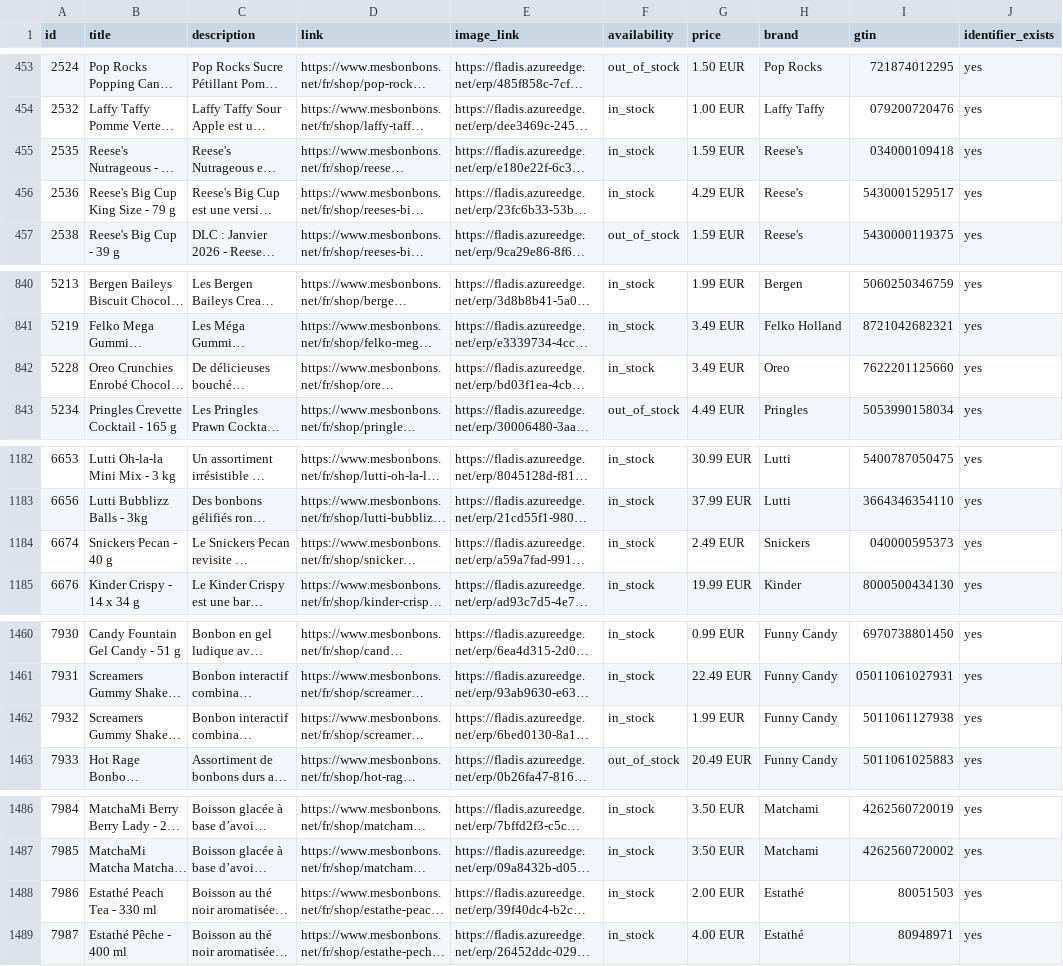
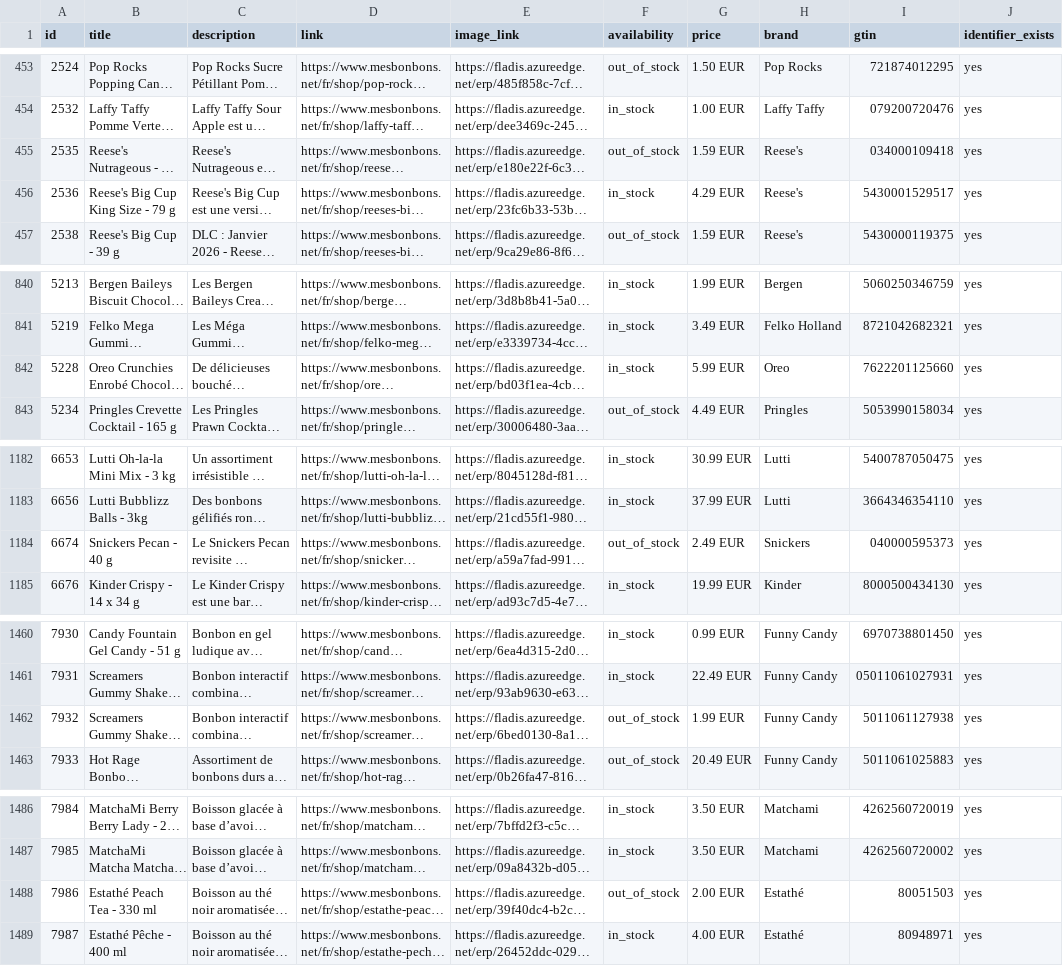
Before and after one commit to yvesvandamme1975-sketch/mesbonbons-merchant-feed, a TSV file: feed.tsv, drawn as a sheet; only a part is shown, gaps mark what is left out; long unchanged cells end in …; the diff names each change by its address in the sheet, - before the commit and + after, or states it on an @@ line.

Commit message:
Relevé stock et flux Merchant 2026-10-08 06:53

```diff
--- a/feed.tsv
+++ b/feed.tsv
-F455 (availability): in_stock
+F455 (availability): out_of_stock
-G842 (price): 3.49 EUR
+G842 (price): 5.99 EUR
-F1184 (availability): in_stock
+F1184 (availability): out_of_stock
-F1462 (availability): in_stock
+F1462 (availability): out_of_stock
-F1488 (availability): in_stock
+F1488 (availability): out_of_stock
```
Also changed, not shown: 2 other files.
